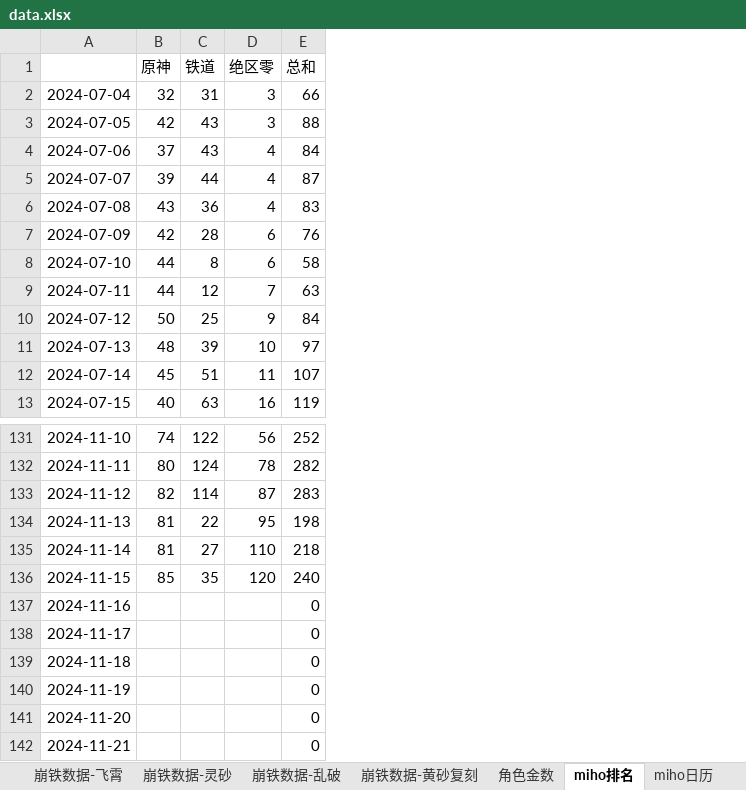
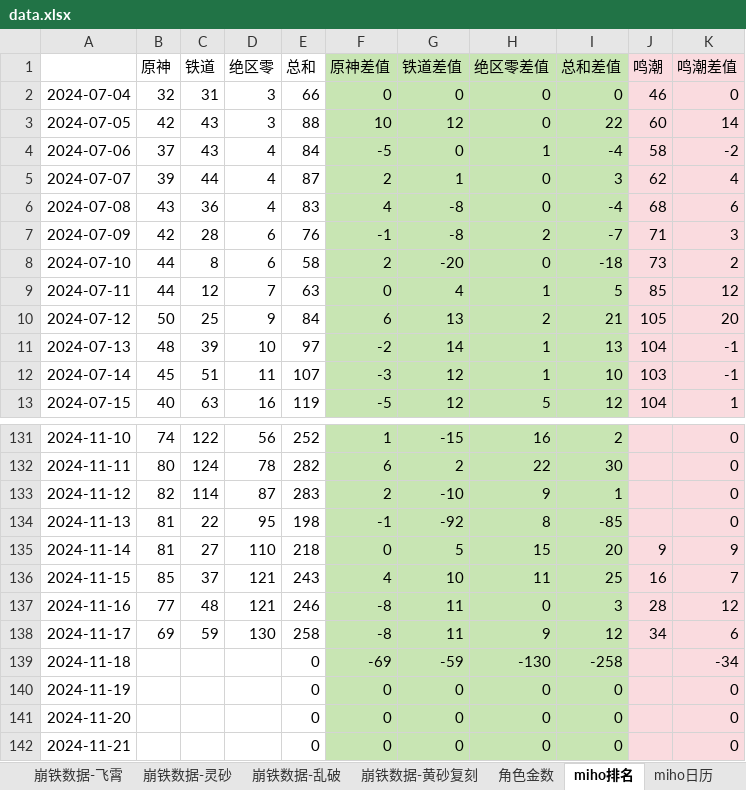
Before and after one commit to zq56745674/HSR_DATA_SERVER, an Excel workbook: doc/data.xlsx, sheet miho排名, drawn as a sheet; only a part is shown, gaps mark what is left out; values as stored, in another font and other column widths than the file's, no borders; charts and pictures not drawn; the diff names each change by its address in the sheet, - before the commit and + after, or states it on an @@ line.

Commit message:
doc

```diff
--- a/doc/data.xlsx (sheet miho排名)
+++ b/doc/data.xlsx (sheet miho排名)
+column F (原神差值), rows 2-13: 0 | 10 | -5 | 2 | 4 | -1 | 2 | 0 | 6 | -2 | -3 | -5; rows 131-142: 1 | 6 | 2 | -1 | 0 | 4 | -8 | -8 | -69 | 0 | 0 | 0
+column G (铁道差值), rows 2-13: 0 | 12 | 0 | 1 | -8 | -8 | -20 | 4 | 13 | 14 | 12 | 12; rows 131-142: -15 | 2 | -10 | -92 | 5 | 10 | 11 | 11 | -59 | 0 | 0 | 0
+column H (绝区零差值), rows 2-13: 0 | 0 | 1 | 0 | 0 | 2 | 0 | 1 | 2 | 1 | 1 | 5; rows 131-142: 16 | 22 | 9 | 8 | 15 | 11 | 0 | 9 | -130 | 0 | 0 | 0
+column I (总和差值), rows 2-13: 0 | 22 | -4 | 3 | -4 | -7 | -18 | 5 | 21 | 13 | 10 | 12; rows 131-142: 2 | 30 | 1 | -85 | 20 | 25 | 3 | 12 | -258 | 0 | 0 | 0
+column J (鸣潮), rows 2-13: 46 | 60 | 58 | 62 | 68 | 71 | 73 | 85 | 105 | 104 | 103 | 104; rows 135-138: 9 | 16 | 28 | 34
+column K (鸣潮差值), rows 2-13: 0 | 14 | -2 | 4 | 6 | 3 | 2 | 12 | 20 | -1 | -1 | 1; rows 131-142: 0 | 0 | 0 | 0 | 9 | 7 | 12 | 6 | -34 | 0 | 0 | 0
-C136 (铁道): 35
+C136 (铁道): 37
-D136 (绝区零): 120
+D136 (绝区零): 121
-E136 (总和): 240
+E136 (总和): 243
-B137 (原神): (empty)
+B137 (原神): 77
-C137 (铁道): (empty)
+C137 (铁道): 48
-D137 (绝区零): (empty)
+D137 (绝区零): 121
-E137 (总和): 0
+E137 (总和): 246
-B138 (原神): (empty)
+B138 (原神): 69
-C138 (铁道): (empty)
+C138 (铁道): 59
-D138 (绝区零): (empty)
+D138 (绝区零): 130
-E138 (总和): 0
+E138 (总和): 258
```
Also changed, not shown: sheet IOS畅销榜, sheet miho日历, charts or pictures.
